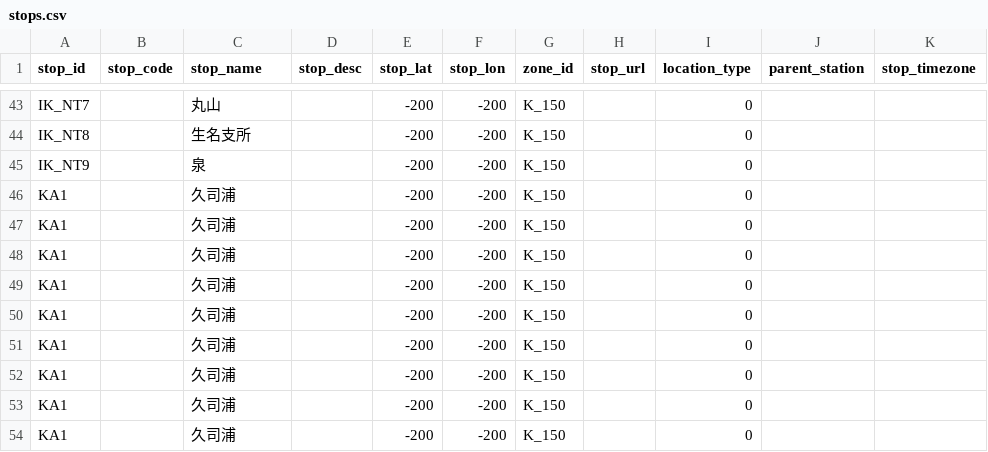
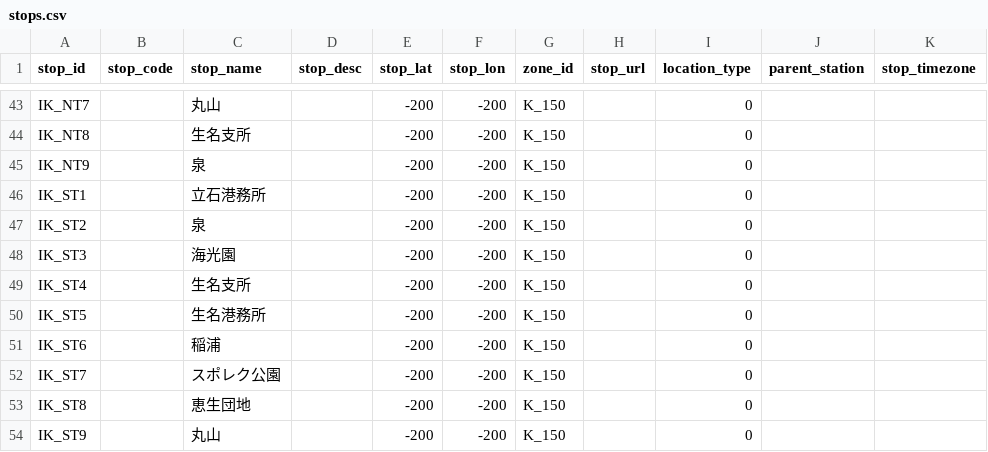
Before and after one commit to falcon0328/KamijimaBusFormat, a CSV file: static/stops.csv, drawn as a sheet; only a part is shown, gaps mark what is left out; the diff names each change by its address in the sheet, - before the commit and + after, or states it on an @@ line.

Commit message:
feat: 生名線南回りの停留所を追加

```diff
--- a/static/stops.csv
+++ b/static/stops.csv
-A46 (stop_id): KA1
+A46 (stop_id): IK_ST1
-C46 (stop_name): 久司浦
+C46 (stop_name): 立石港務所
-A47 (stop_id): KA1
+A47 (stop_id): IK_ST2
-C47 (stop_name): 久司浦
+C47 (stop_name): 泉
-A48 (stop_id): KA1
+A48 (stop_id): IK_ST3
-C48 (stop_name): 久司浦
+C48 (stop_name): 海光園
-A49 (stop_id): KA1
+A49 (stop_id): IK_ST4
-C49 (stop_name): 久司浦
+C49 (stop_name): 生名支所
-A50 (stop_id): KA1
+A50 (stop_id): IK_ST5
-C50 (stop_name): 久司浦
+C50 (stop_name): 生名港務所
-A51 (stop_id): KA1
+A51 (stop_id): IK_ST6
-C51 (stop_name): 久司浦
+C51 (stop_name): 稲浦
-A52 (stop_id): KA1
+A52 (stop_id): IK_ST7
-C52 (stop_name): 久司浦
+C52 (stop_name): スポレク公園
-A53 (stop_id): KA1
+A53 (stop_id): IK_ST8
-C53 (stop_name): 久司浦
+C53 (stop_name): 恵生団地
-A54 (stop_id): KA1
+A54 (stop_id): IK_ST9
-C54 (stop_name): 久司浦
+C54 (stop_name): 丸山
```
